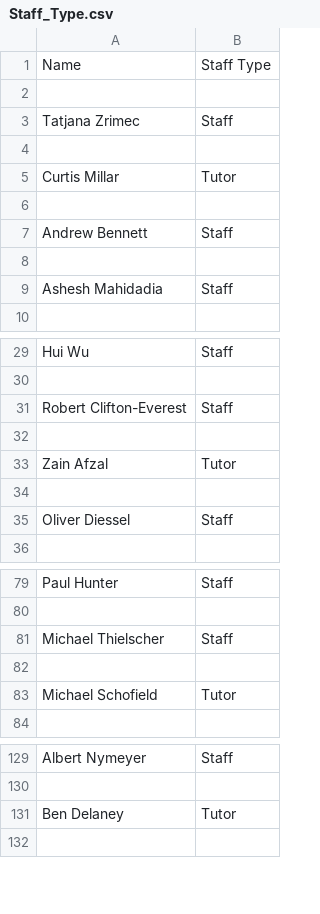
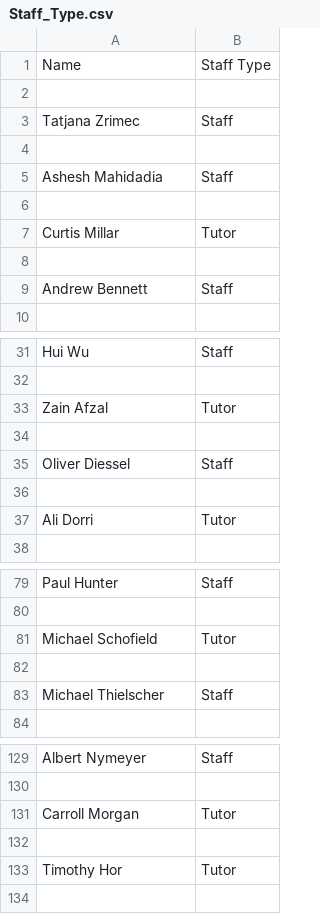
Before and after one commit to bennyoppa/Chat-Bot, a CSV file: multi_location_data/Staff_Type.csv, drawn as a sheet; only a part is shown, gaps mark what is left out; the diff covers the shown part only.

```diff
--- a/multi_location_data/Staff_Type.csv
+++ b/multi_location_data/Staff_Type.csv
@@ -5 +5,3 @@ Tatjana Zrimec,Staff
+Ashesh Mahidadia,Staff
+
 Curtis Millar,Tutor
@@ -7,3 +9 @@ Curtis Millar,Tutor
 Andrew Bennett,Staff
-,
-Ashesh Mahidadia,Staff
@@ -31,3 +33 @@ Hui Wu,Staff
-Robert Clifton-Everest,Staff
-,
 Zain Afzal,Tutor
@@ -35 +35,3 @@ Zain Afzal,Tutor
 Oliver Diessel,Staff
+
+Ali Dorri,Tutor
@@ -81,3 +81,3 @@ Paul Hunter,Staff
+Michael Schofield,Tutor
+
 Michael Thielscher,Staff
-,
-Michael Schofield,Tutor
@@ -131 +131,3 @@ Albert Nymeyer,Staff
-Ben Delaney,Tutor
+Carroll Morgan,Tutor
+
+Timothy Hor,Tutor
```
Also changed, not shown: 17 added rows, 16 removed rows, 23 moved rows and 10 edited cells elsewhere in this file, multi_location_data/Contact_Details.csv.
